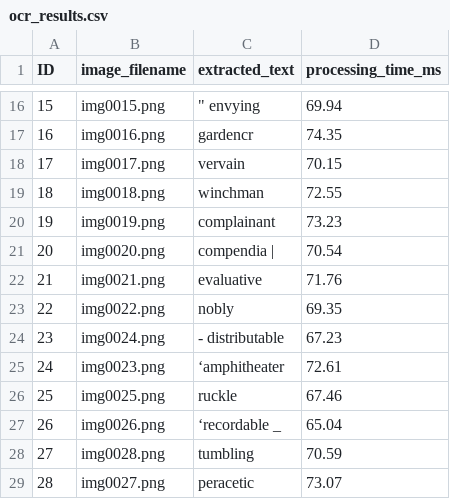
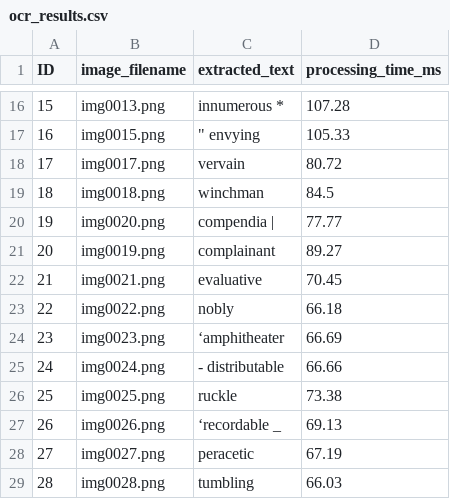
Before and after one commit to Khladyn/611_Parallel_OCR_Pipeline, a CSV file: ocr_results.csv, drawn as a sheet; only a part is shown, gaps mark what is left out; the diff covers the shown part only.

```diff
--- a/ocr_results.csv
+++ b/ocr_results.csv
@@ -16,14 +16,14 @@ ID,image_filename,extracted_text,processing_time_ms
-15,img0015.png,""" envying",69.94
-16,img0016.png,gardencr,74.35
-17,img0017.png,vervain,70.15
-18,img0018.png,winchman,72.55
-19,img0019.png,complainant,73.23
-20,img0020.png,compendia |,70.54
-21,img0021.png,evaluative,71.76
-22,img0022.png,nobly,69.35
-23,img0024.png,- distributable,67.23
-24,img0023.png,‘amphitheater,72.61
-25,img0025.png,ruckle,67.46
-26,img0026.png,‘recordable _,65.04
-27,img0028.png,tumbling,70.59
-28,img0027.png,peracetic,73.07
+15,img0013.png,innumerous *,107.28
+16,img0015.png,""" envying",105.33
+17,img0017.png,vervain,80.72
+18,img0018.png,winchman,84.5
+19,img0020.png,compendia |,77.77
+20,img0019.png,complainant,89.27
+21,img0021.png,evaluative,70.45
+22,img0022.png,nobly,66.18
+23,img0023.png,‘amphitheater,66.69
+24,img0024.png,- distributable,66.66
+25,img0025.png,ruckle,73.38
+26,img0026.png,‘recordable _,69.13
+27,img0027.png,peracetic,67.19
+28,img0028.png,tumbling,66.03
```
Also changed, not shown: 132 edited cells elsewhere in this file, 1 other file.
